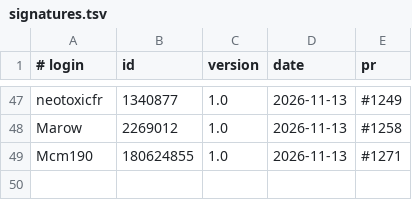
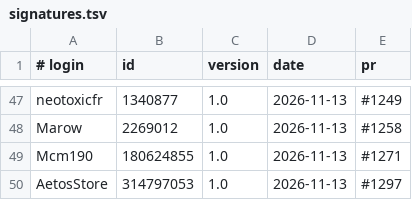
Before and after one commit to UCS-Care-Group/mailcraft, a TSV file: signatures.tsv, drawn as a sheet; only a part is shown, gaps mark what is left out; the diff names each change by its address in the sheet, - before the commit and + after, or states it on an @@ line.

```diff
--- a/signatures.tsv
+++ b/signatures.tsv
+row 50: AetosStore | 314797053 | 1.0 | 2026-11-13 | #1297
```
